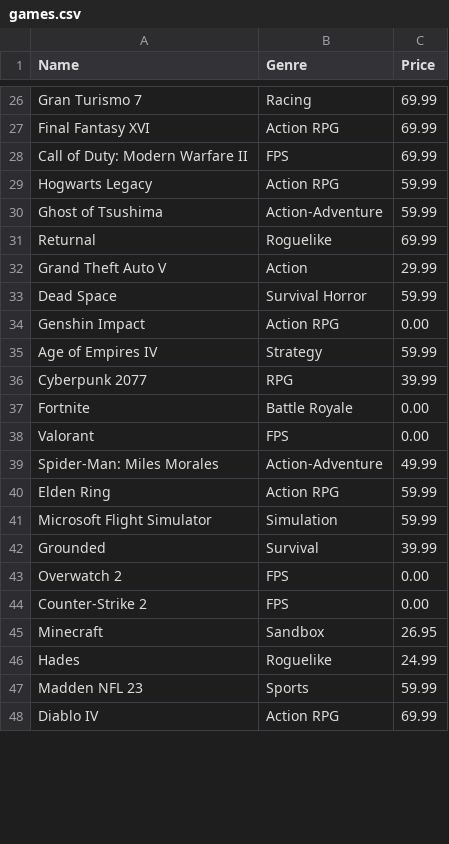
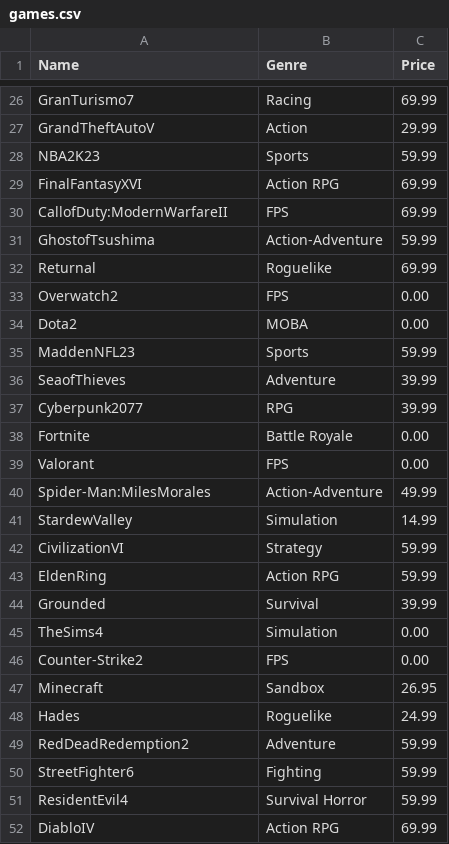
Before and after one commit to osizk/Game-Recommendation-System, a CSV file: games.csv, drawn as a sheet; only a part is shown, gaps mark what is left out; removed rows and columns are numbered as before the commit, all else as after; the diff covers the shown part only; the diff names each change by its address in the sheet, - before the commit and + after, or states it on an @@ line.

```diff
--- a/games.csv
+++ b/games.csv
-A26 (Name): Gran Turismo 7
+A26 (Name): GranTurismo7
+row 27: GrandTheftAutoV | Action | 29.99
+row 28: NBA2K23 | Sports | 59.99
-A29 (Name): Final Fantasy XVI
+A29 (Name): FinalFantasyXVI
-A30 (Name): Call of Duty: Modern Warfare II
+A30 (Name): CallofDuty:ModernWarfareII
-row 29: Hogwarts Legacy | Action RPG | 59.99
-A31 (Name): Ghost of Tsushima
+A31 (Name): GhostofTsushima
-row 32: Grand Theft Auto V | Action | 29.99
-row 33: Dead Space | Survival Horror | 59.99
-row 34: Genshin Impact | Action RPG | 0.00
-row 35: Age of Empires IV | Strategy | 59.99
+row 33: Overwatch2 | FPS | 0.00
+row 34: Dota2 | MOBA | 0.00
+row 35: MaddenNFL23 | Sports | 59.99
+row 36: SeaofThieves | Adventure | 39.99
-A37 (Name): Cyberpunk 2077
+A37 (Name): Cyberpunk2077
-A40 (Name): Spider-Man: Miles Morales
+A40 (Name): Spider-Man:MilesMorales
+row 41: StardewValley | Simulation | 14.99
+row 42: CivilizationVI | Strategy | 59.99
-A43 (Name): Elden Ring
+A43 (Name): EldenRing
-row 41: Microsoft Flight Simulator | Simulation | 59.99
-row 43: Overwatch 2 | FPS | 0.00
+row 45: TheSims4 | Simulation | 0.00
-A46 (Name): Counter-Strike 2
+A46 (Name): Counter-Strike2
-row 47: Madden NFL 23 | Sports | 59.99
+row 49: RedDeadRedemption2 | Adventure | 59.99
+row 50: StreetFighter6 | Fighting | 59.99
+row 51: ResidentEvil4 | Survival Horror | 59.99
-A52 (Name): Diablo IV
+A52 (Name): DiabloIV
```
Also changed, not shown: 15 added rows, 17 removed rows and 8 edited cells elsewhere in this file, 5 other files.
